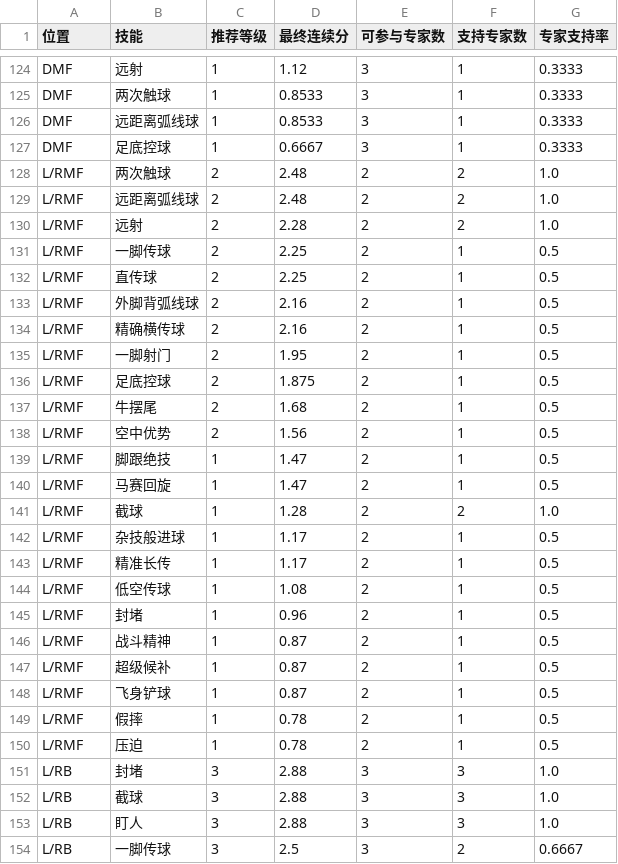
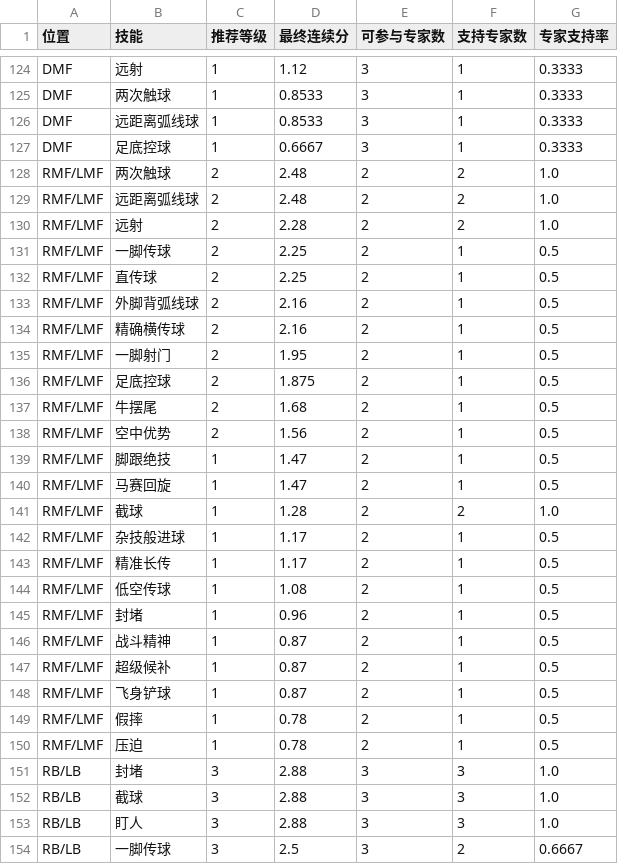
Before and after one commit to SwiftSIQI/eFLAB, a CSV file: 技能推荐-归一化-位置摘要.csv, drawn as a sheet; only a part is shown, gaps mark what is left out; the diff covers the shown part only.

```diff
--- a/技能推荐-归一化-位置摘要.csv
+++ b/技能推荐-归一化-位置摘要.csv
@@ -127,28 +127,28 @@ DMF,远距离弧线球,1,0.8533,3,1,0.3333
 DMF,足底控球,1,0.6667,3,1,0.3333
-L/RMF,两次触球,2,2.48,2,2,1.0
-L/RMF,远距离弧线球,2,2.48,2,2,1.0
-L/RMF,远射,2,2.28,2,2,1.0
-L/RMF,一脚传球,2,2.25,2,1,0.5
-L/RMF,直传球,2,2.25,2,1,0.5
-L/RMF,外脚背弧线球,2,2.16,2,1,0.5
-L/RMF,精确横传球,2,2.16,2,1,0.5
-L/RMF,一脚射门,2,1.95,2,1,0.5
-L/RMF,足底控球,2,1.875,2,1,0.5
-L/RMF,牛摆尾,2,1.68,2,1,0.5
-L/RMF,空中优势,2,1.56,2,1,0.5
-L/RMF,脚跟绝技,1,1.47,2,1,0.5
-L/RMF,马赛回旋,1,1.47,2,1,0.5
-L/RMF,截球,1,1.28,2,2,1.0
-L/RMF,杂技般进球,1,1.17,2,1,0.5
-L/RMF,精准长传,1,1.17,2,1,0.5
-L/RMF,低空传球,1,1.08,2,1,0.5
-L/RMF,封堵,1,0.96,2,1,0.5
-L/RMF,战斗精神,1,0.87,2,1,0.5
-L/RMF,超级候补,1,0.87,2,1,0.5
-L/RMF,飞身铲球,1,0.87,2,1,0.5
-L/RMF,假摔,1,0.78,2,1,0.5
-L/RMF,压迫,1,0.78,2,1,0.5
-L/RB,封堵,3,2.88,3,3,1.0
-L/RB,截球,3,2.88,3,3,1.0
-L/RB,盯人,3,2.88,3,3,1.0
-L/RB,一脚传球,3,2.5,3,2,0.6667
+RMF/LMF,两次触球,2,2.48,2,2,1.0
+RMF/LMF,远距离弧线球,2,2.48,2,2,1.0
+RMF/LMF,远射,2,2.28,2,2,1.0
+RMF/LMF,一脚传球,2,2.25,2,1,0.5
+RMF/LMF,直传球,2,2.25,2,1,0.5
+RMF/LMF,外脚背弧线球,2,2.16,2,1,0.5
+RMF/LMF,精确横传球,2,2.16,2,1,0.5
+RMF/LMF,一脚射门,2,1.95,2,1,0.5
+RMF/LMF,足底控球,2,1.875,2,1,0.5
+RMF/LMF,牛摆尾,2,1.68,2,1,0.5
+RMF/LMF,空中优势,2,1.56,2,1,0.5
+RMF/LMF,脚跟绝技,1,1.47,2,1,0.5
+RMF/LMF,马赛回旋,1,1.47,2,1,0.5
+RMF/LMF,截球,1,1.28,2,2,1.0
+RMF/LMF,杂技般进球,1,1.17,2,1,0.5
+RMF/LMF,精准长传,1,1.17,2,1,0.5
+RMF/LMF,低空传球,1,1.08,2,1,0.5
+RMF/LMF,封堵,1,0.96,2,1,0.5
+RMF/LMF,战斗精神,1,0.87,2,1,0.5
+RMF/LMF,超级候补,1,0.87,2,1,0.5
+RMF/LMF,飞身铲球,1,0.87,2,1,0.5
+RMF/LMF,假摔,1,0.78,2,1,0.5
+RMF/LMF,压迫,1,0.78,2,1,0.5
+RB/LB,封堵,3,2.88,3,3,1.0
+RB/LB,截球,3,2.88,3,3,1.0
+RB/LB,盯人,3,2.88,3,3,1.0
+RB/LB,一脚传球,3,2.5,3,2,0.6667
```
Also changed, not shown: 39 edited cells elsewhere in this file, 信息-球员位置-比赛风格.csv, 信息-球员技巧-技巧推荐-Skye.csv, 3 other files.
